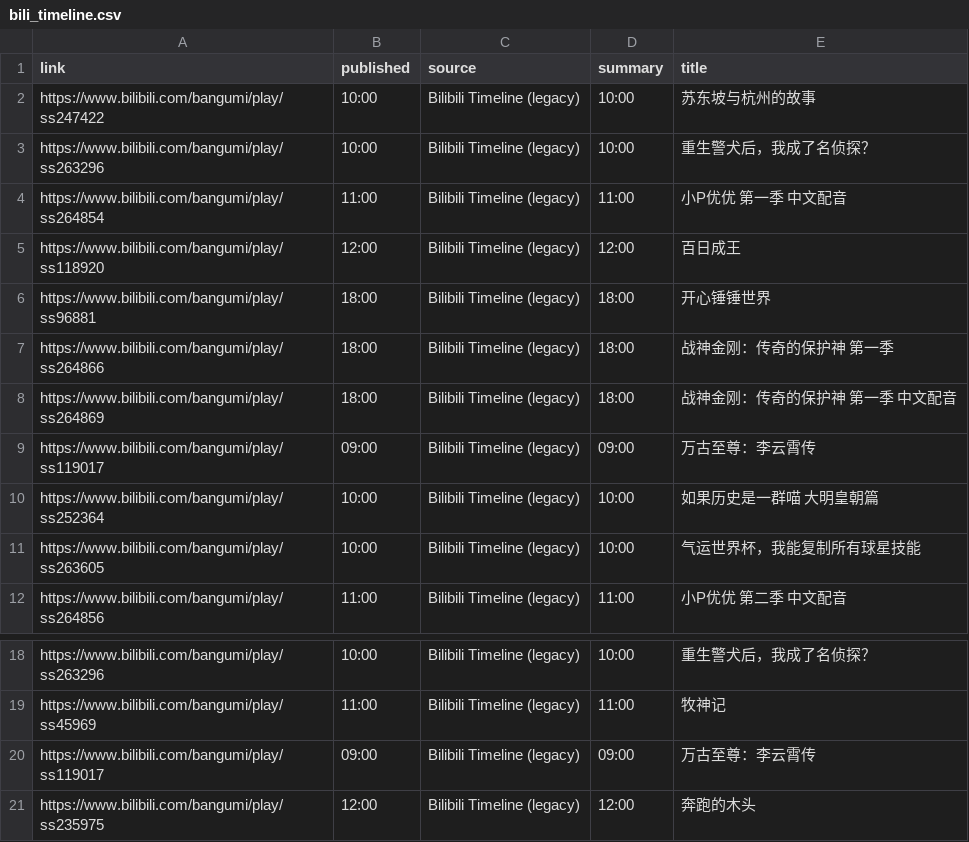
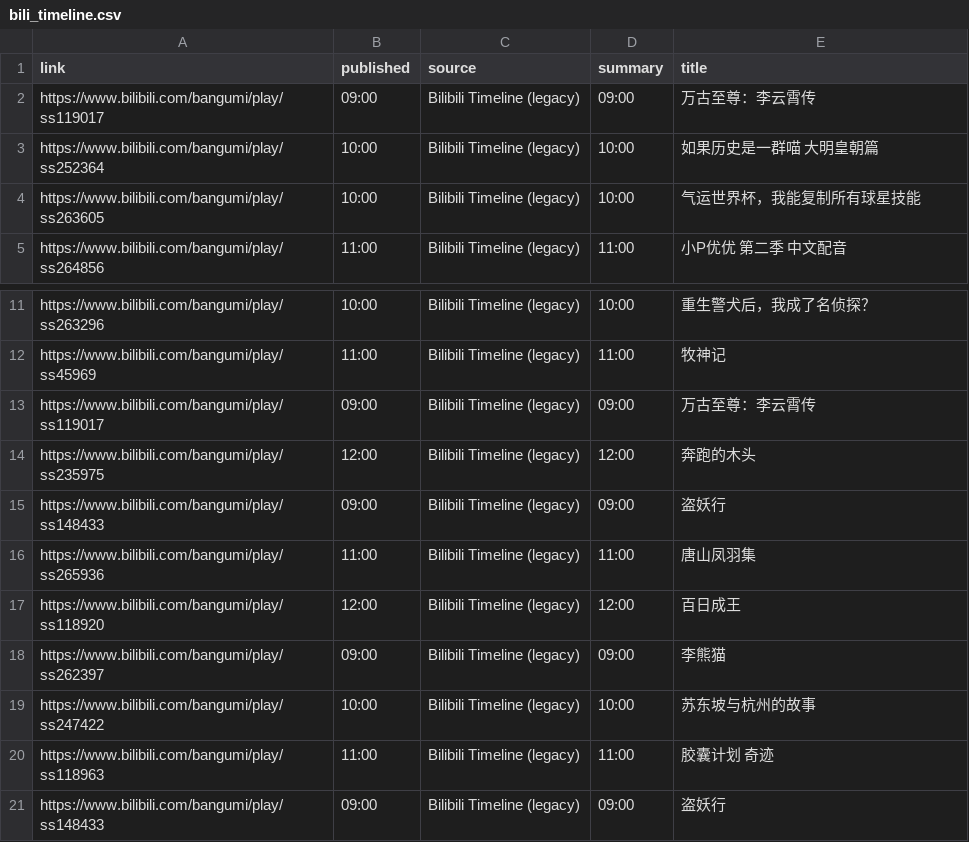
Before and after one commit to BennetttChen/Python-crawl, a CSV file: output/bili_timeline.csv, drawn as a sheet; only a part is shown, gaps mark what is left out.

```diff
--- a/output/bili_timeline.csv
+++ b/output/bili_timeline.csv
@@ -1,9 +1,2 @@
 link,published,source,summary,title
-https://www.bilibili.com/bangumi/play/ss247422,10:00,Bilibili Timeline (legacy),10:00,苏东坡与杭州的故事
-https://www.bilibili.com/bangumi/play/ss263296,10:00,Bilibili Timeline (legacy),10:00,重生警犬后，我成了名侦探？
-https://www.bilibili.com/bangumi/play/ss264854,11:00,Bilibili Timeline (legacy),11:00,小P优优 第一季 中文配音
-https://www.bilibili.com/bangumi/play/ss118920,12:00,Bilibili Timeline (legacy),12:00,百日成王
-https://www.bilibili.com/bangumi/play/ss96881,18:00,Bilibili Timeline (legacy),18:00,开心锤锤世界
-https://www.bilibili.com/bangumi/play/ss264866,18:00,Bilibili Timeline (legacy),18:00,战神金刚：传奇的保护神 第一季
-https://www.bilibili.com/bangumi/play/ss264869,18:00,Bilibili Timeline (legacy),18:00,战神金刚：传奇的保护神 第一季 中文配音
 https://www.bilibili.com/bangumi/play/ss119017,09:00,Bilibili Timeline (legacy),09:00,万古至尊：李云霄传
@@ -21 +14,8 @@ https://www.bilibili.com/bangumi/play/ss119017,09:00,Bilibili Timeline (legacy),
 https://www.bilibili.com/bangumi/play/ss235975,12:00,Bilibili Timeline (legacy),12:00,奔跑的木头
+https://www.bilibili.com/bangumi/play/ss148433,09:00,Bilibili Timeline (legacy),09:00,盗妖行
+https://www.bilibili.com/bangumi/play/ss265936,11:00,Bilibili Timeline (legacy),11:00,唐山凤羽集
+https://www.bilibili.com/bangumi/play/ss118920,12:00,Bilibili Timeline (legacy),12:00,百日成王
+https://www.bilibili.com/bangumi/play/ss262397,09:00,Bilibili Timeline (legacy),09:00,李熊猫
+https://www.bilibili.com/bangumi/play/ss247422,10:00,Bilibili Timeline (legacy),10:00,苏东坡与杭州的故事
+https://www.bilibili.com/bangumi/play/ss118963,11:00,Bilibili Timeline (legacy),11:00,胶囊计划 奇迹
+https://www.bilibili.com/bangumi/play/ss148433,09:00,Bilibili Timeline (legacy),09:00,盗妖行
```
Also changed, not shown: output/steam_news.csv, 4 other files.
